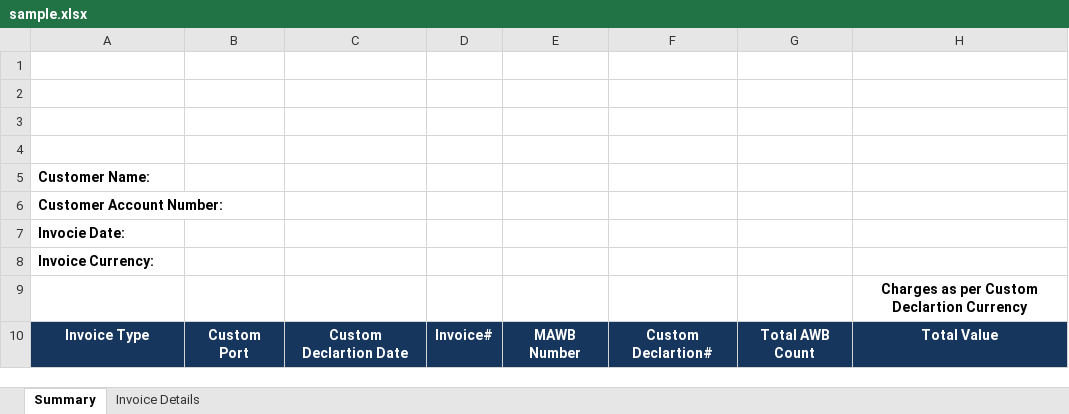
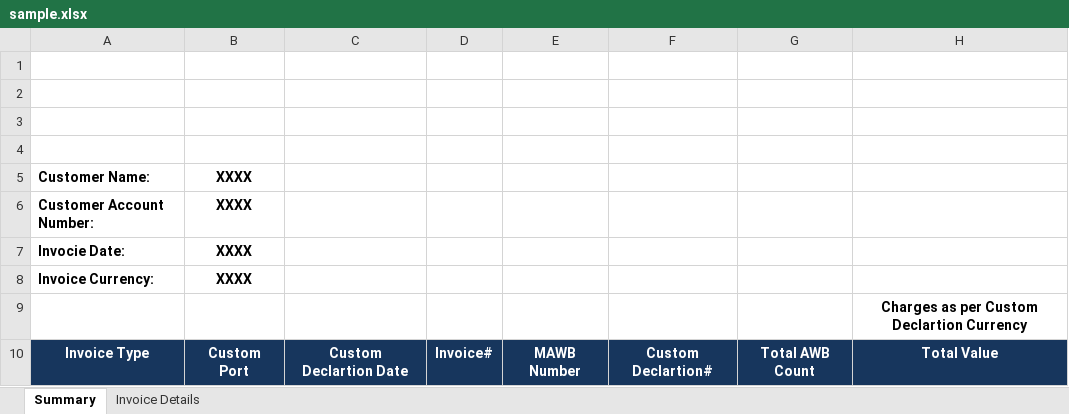
Before and after one commit to murtazakhalid77/smsa, an Excel workbook: src/main/resources/sample.xlsx, sheet Summary, drawn as a sheet; only a part is shown; values as stored, in another font and other column widths than the file's, no borders; charts and pictures not drawn; the diff names each change by its address in the sheet, - before the commit and + after, or states it on an @@ line.

```diff
--- a/src/main/resources/sample.xlsx (sheet Summary)
+++ b/src/main/resources/sample.xlsx (sheet Summary)
-B5:B8: (empty)
+B5:B8: XXXX
```
Also changed, not shown: sheet Invoice Details, charts or pictures, 5 other files.
